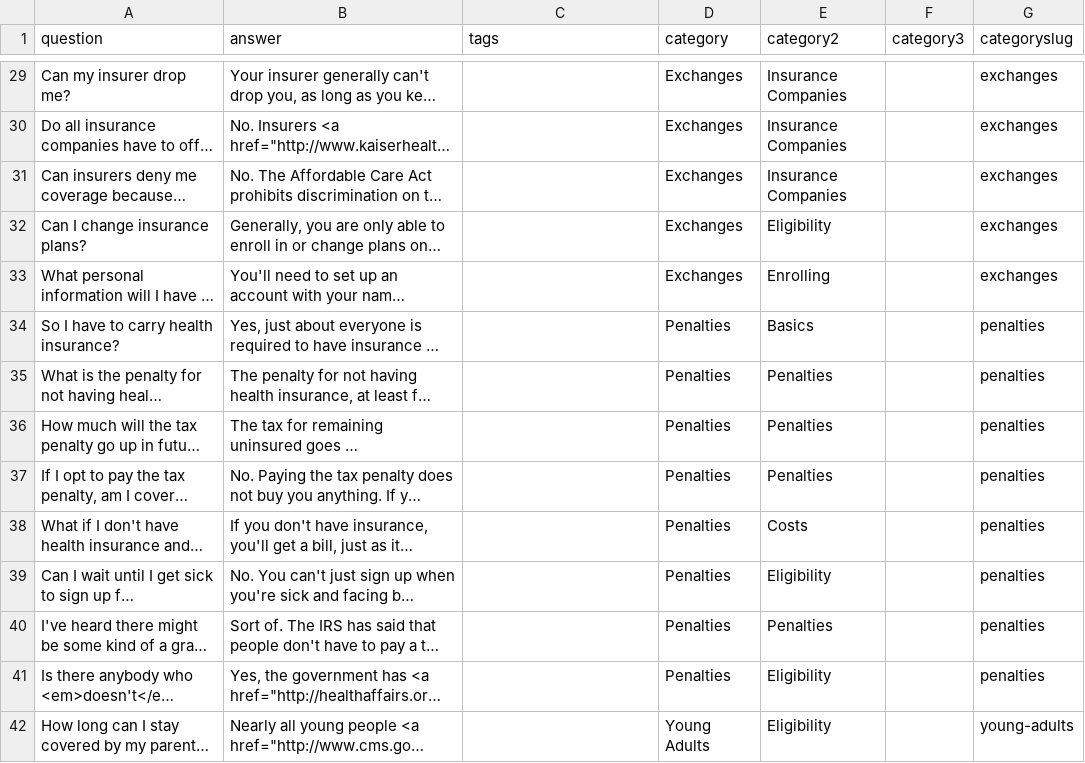
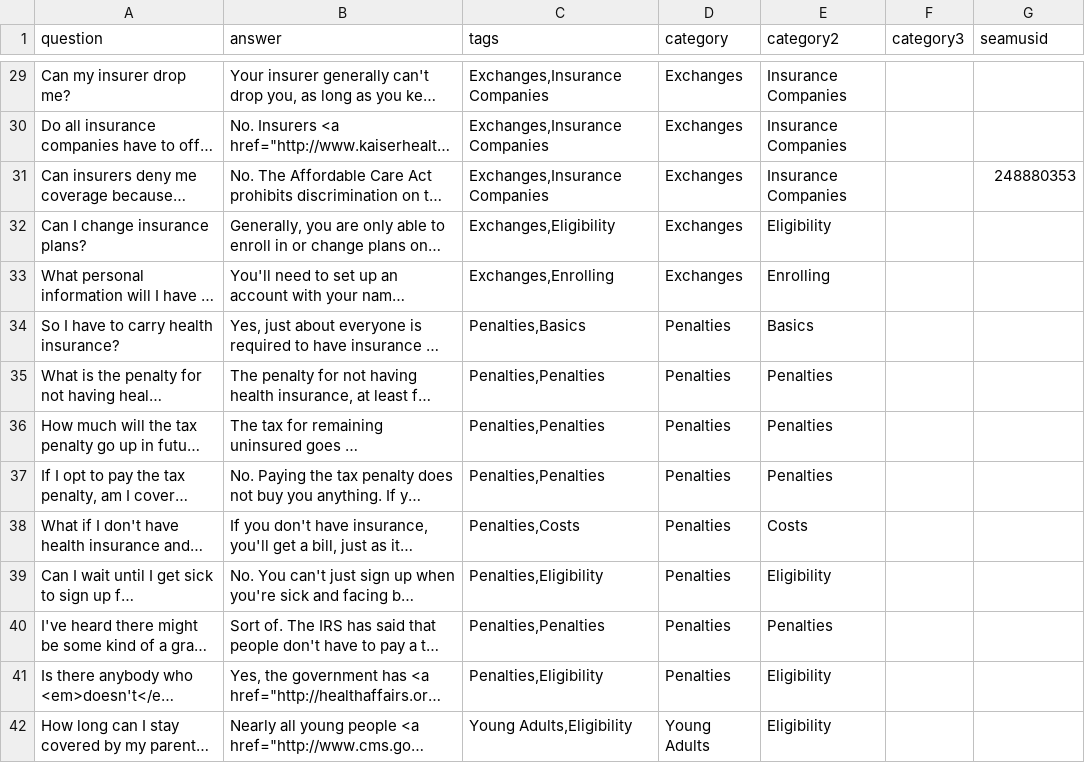
Before and after one commit to isabella232/healthcare, a CSV file: data/data.csv, drawn as a sheet; only a part is shown, gaps mark what is left out; long unchanged cells end in …; the diff covers the shown part only; the diff names each change by its address in the sheet, - before the commit and + after, or states it on an @@ line.

```diff
--- a/data/data.csv
+++ b/data/data.csv
-G1: categoryslug
+G1: seamusid
-C29:C31 (tags): (empty)
+C29:C31 (tags): Exchanges,Insurance Companies
-G29:G30 (seamusid): exchanges
+G29:G30 (seamusid): (empty)
-G31 (seamusid): exchanges
+G31 (seamusid): 248880353
-C32 (tags): (empty)
+C32 (tags): Exchanges,Eligibility
-G32:G33 (seamusid): exchanges
+G32:G33 (seamusid): (empty)
-C33 (tags): (empty)
+C33 (tags): Exchanges,Enrolling
-C34 (tags): (empty)
+C34 (tags): Penalties,Basics
-G34:G41 (seamusid): penalties
+G34:G41 (seamusid): (empty)
-C35:C37 (tags): (empty)
+C35:C37 (tags): Penalties,Penalties
-C38 (tags): (empty)
+C38 (tags): Penalties,Costs
-C39 (tags): (empty)
+C39 (tags): Penalties,Eligibility
-C40 (tags): (empty)
+C40 (tags): Penalties,Penalties
-C41 (tags): (empty)
+C41 (tags): Penalties,Eligibility
-C42 (tags): (empty)
+C42 (tags): Young Adults,Eligibility
-G42 (seamusid): young-adults
+G42 (seamusid): (empty)
```
Also changed, not shown: 113 edited cells elsewhere in this file, 1 other file.
